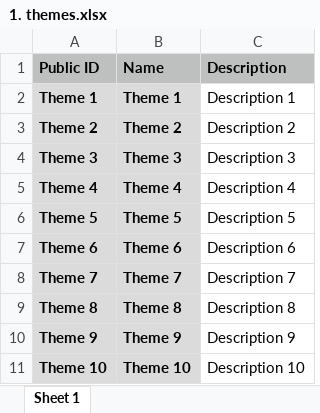
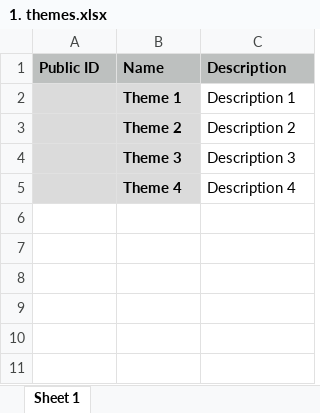
Before and after one commit to mateen-hussain/co-eu-transition-dashboard, an Excel workbook: resources/entity-sample-data/1. themes.xlsx, sheet Sheet 1, drawn as a sheet; values as stored, in another font and other column widths than the file's, no borders; the diff names each change by its address in the sheet, - before the commit and + after, or states it on an @@ line.

Commit message:
auto increment public id and fix unit tests

```diff
--- a/resources/entity-sample-data/1. themes.xlsx (sheet Sheet 1)
+++ b/resources/entity-sample-data/1. themes.xlsx (sheet Sheet 1)
-A2 (Public ID): Theme 1
+A2 (Public ID): (empty)
-A3 (Public ID): Theme 2
+A3 (Public ID): (empty)
-A4 (Public ID): Theme 3
+A4 (Public ID): (empty)
-A5 (Public ID): Theme 4
+A5 (Public ID): (empty)
-row 6: Theme 5 | Theme 5 | Description 5
-row 7: Theme 6 | Theme 6 | Description 6
-row 8: Theme 7 | Theme 7 | Description 7
-row 9: Theme 8 | Theme 8 | Description 8
-row 10: Theme 9 | Theme 9 | Description 9
-row 11: Theme 10 | Theme 10 | Description 10
```
Also changed, not shown: resources/entity-sample-data/2. statements.xlsx, resources/entity-sample-data/3. measures.xlsx, 15 other files.
